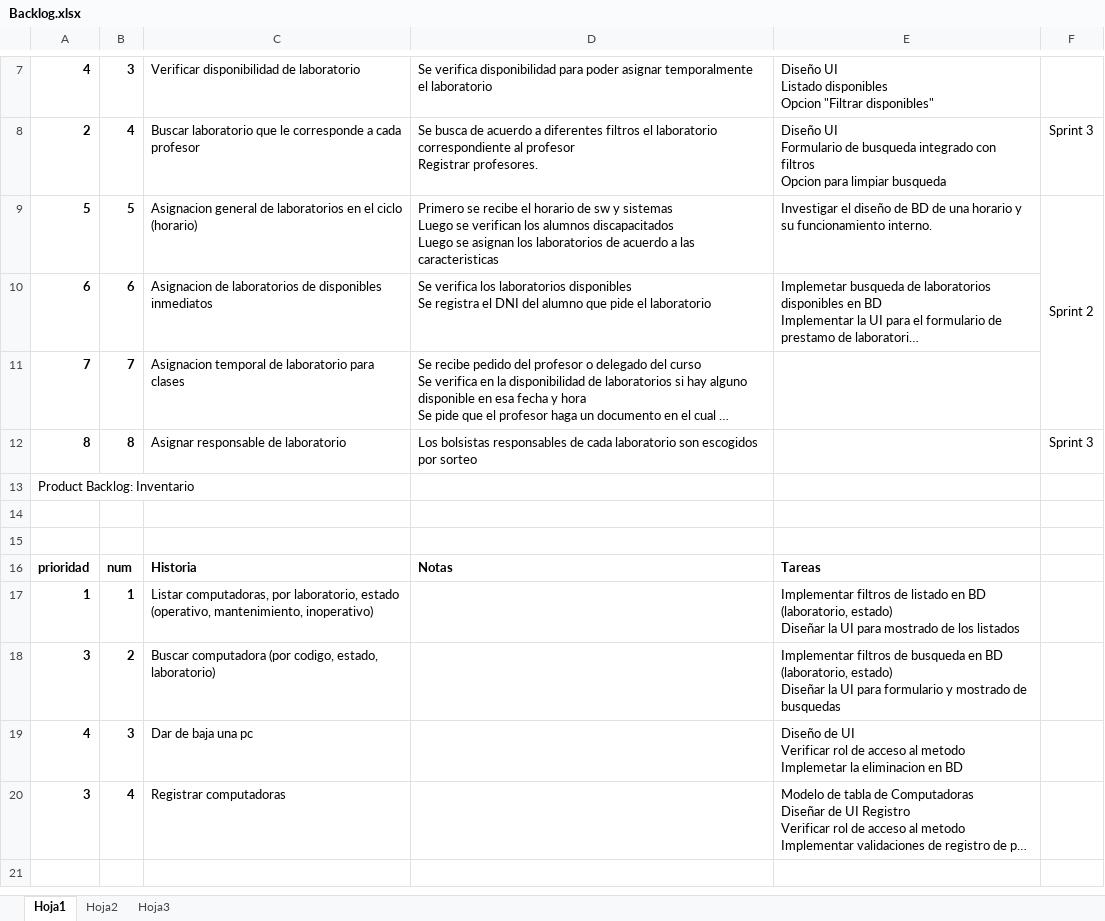
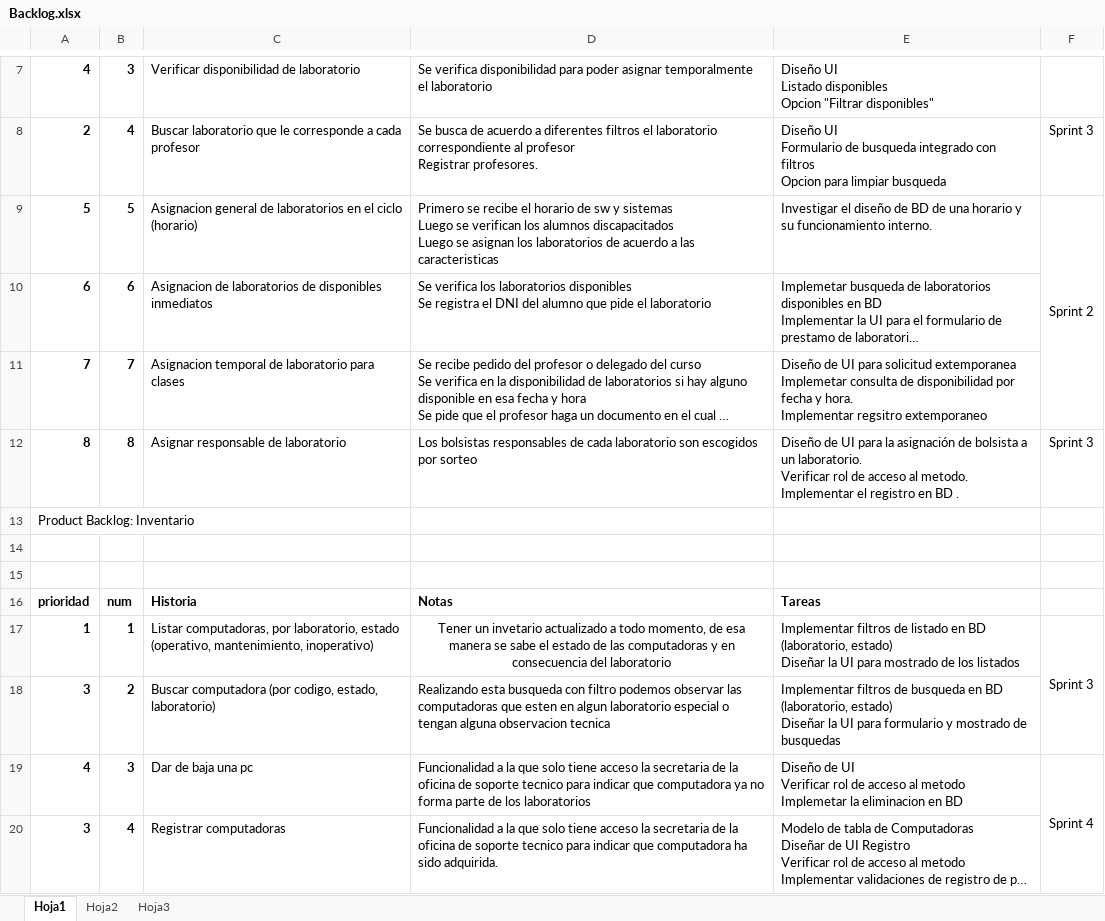
Before and after one commit to rothhound/soportec, an Excel workbook: documentacion/Backlog.xlsx, sheet Hoja1, drawn as a sheet; only a part is shown, gaps mark what is left out; long unchanged cells end in …; values as stored, in another font and other column widths than the file's, no borders; ↵ is a line break in a cell; the diff names each change by its address in the sheet, - before the commit and + after, or states it on an @@ line.

Commit message:
backlog actualizado

```diff
--- a/documentacion/Backlog.xlsx (sheet Hoja1)
+++ b/documentacion/Backlog.xlsx (sheet Hoja1)
-E11: (empty)
+E11: Diseño de UI para solicitud extemporanea ↵ Implemetar consulta de disponibilidad por fecha y hora. ↵ Implementar regsitro extemporaneo
-E12: (empty)
+E12: Diseño de UI para la asignación de bolsista a un laboratorio. ↵ Verificar rol de acceso al metodo. ↵ Implementar el registro en BD .
-D17: (empty)
+D17: Tener un invetario actualizado a todo momento, de esa manera se sabe el estado de las computadoras y en consecuencia del laboratorio
-F17: (empty)
+F17: Sprint 3
+F17:F18 merged
-D18: (empty)
+D18: Realizando esta busqueda con filtro podemos observar las computadoras que esten en algun laboratorio especial o tengan alguna observacion tecnica
-D19: (empty)
+D19: Funcionalidad a la que solo tiene acceso la secretaria de la oficina de soporte tecnico para indicar que computadora ya no forma parte de los laboratorios
-F19: (empty)
+F19: Sprint 4
+F19:F20 merged
-D20: (empty)
+D20: Funcionalidad a la que solo tiene acceso la secretaria de la oficina de soporte tecnico para indicar que computadora ha sido adquirida.
```
